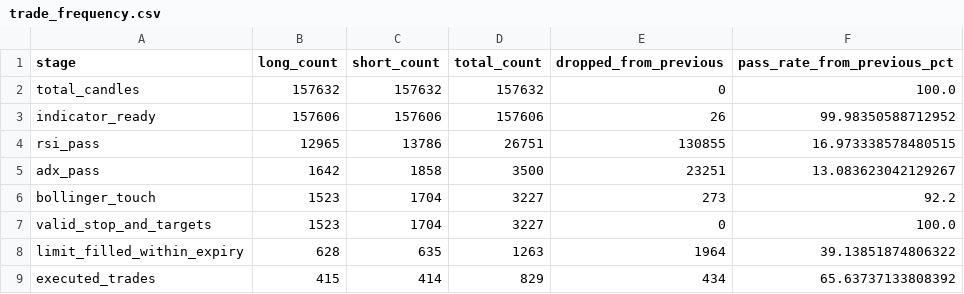
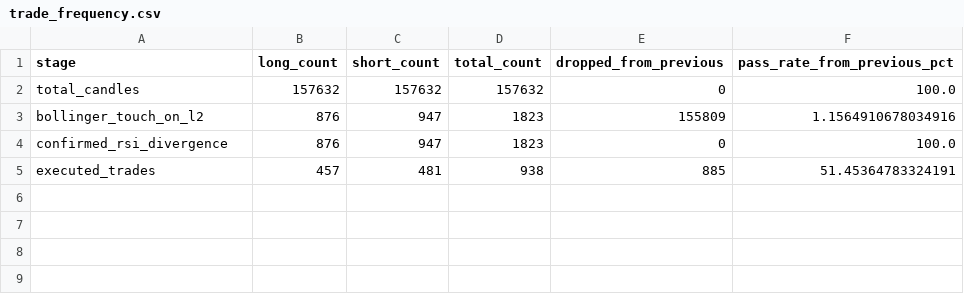
Before and after one commit to burang28-arch/NEXUS-V2, a CSV file: reports/trade_frequency.csv, drawn as a sheet.

```diff
--- a/reports/trade_frequency.csv
+++ b/reports/trade_frequency.csv
@@ -2,8 +2,4 @@ stage,long_count,short_count,total_count,dropped_from_previous,pass_rate_from_pr
 total_candles,157632,157632,157632,0,100.0
-indicator_ready,157606,157606,157606,26,99.98350588712952
-rsi_pass,12965,13786,26751,130855,16.973338578480515
-adx_pass,1642,1858,3500,23251,13.083623042129267
-bollinger_touch,1523,1704,3227,273,92.2
-valid_stop_and_targets,1523,1704,3227,0,100.0
-limit_filled_within_expiry,628,635,1263,1964,39.13851874806322
-executed_trades,415,414,829,434,65.63737133808392
+bollinger_touch_on_l2,876,947,1823,155809,1.1564910678034916
+confirmed_rsi_divergence,876,947,1823,0,100.0
+executed_trades,457,481,938,885,51.45364783324191
```
Also changed, not shown: reports/monthly_report.csv, reports/signal_analysis.csv, 22 other files.
